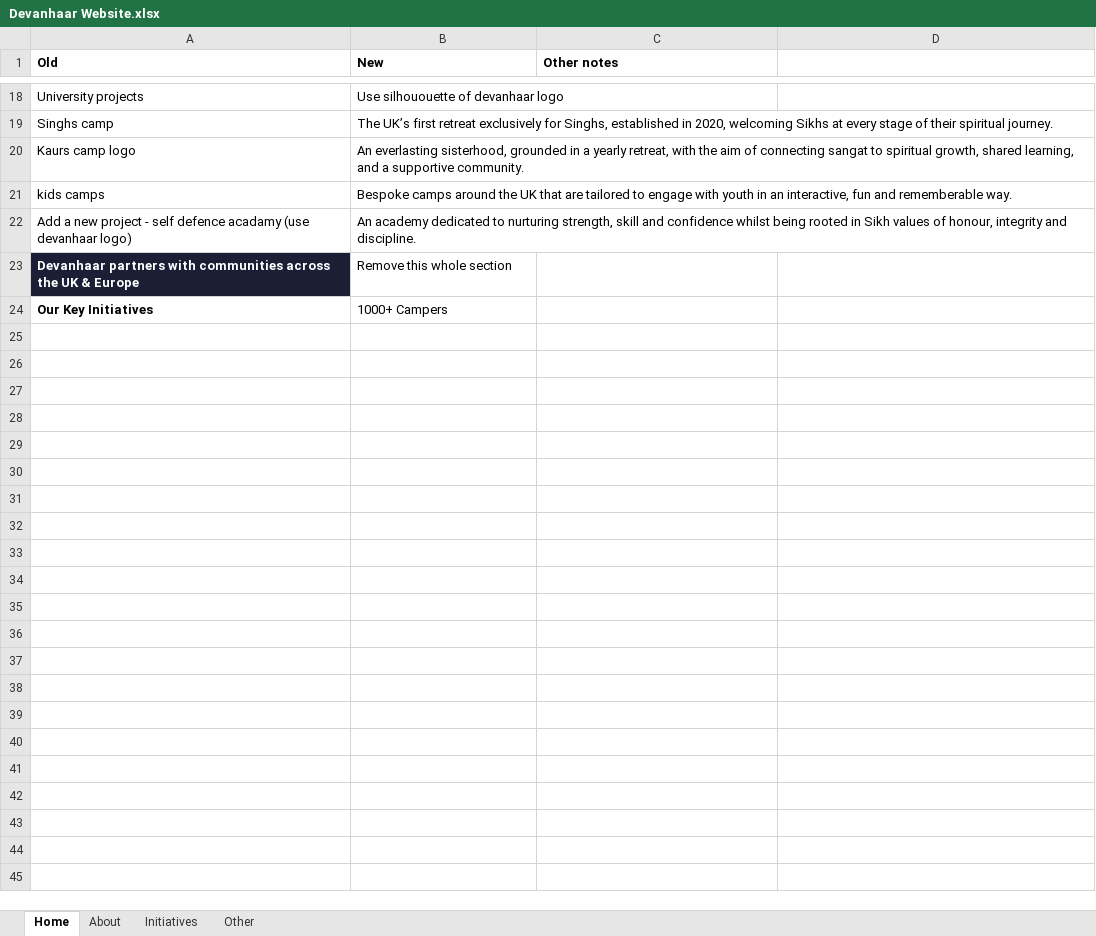
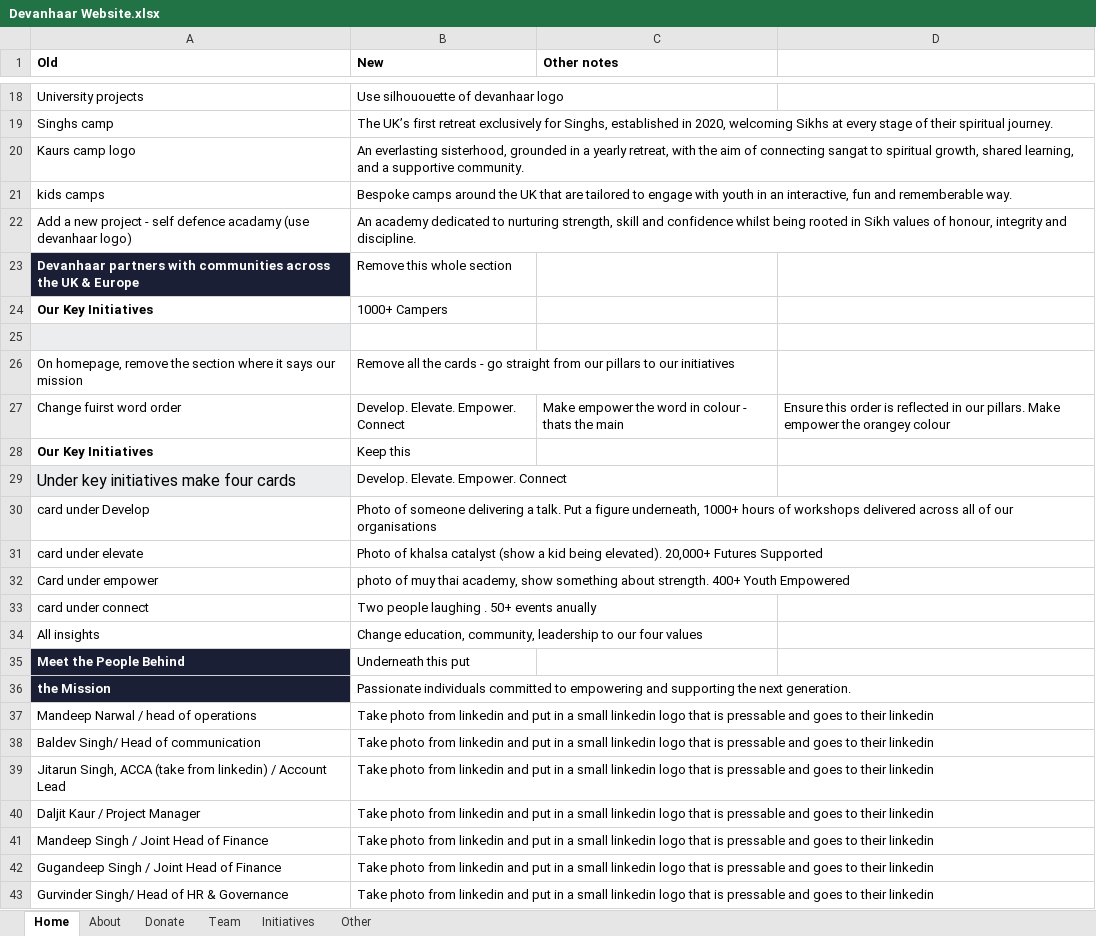
Before and after one commit to Navjotsingh09/devanhar, an Excel workbook: Devanhaar Website.xlsx, sheet Home, drawn as a sheet; only a part is shown, gaps mark what is left out; values as stored, in another font and other column widths than the file's, no borders; charts and pictures not drawn; the diff covers the shown part only; the diff names each change by its address in the sheet, - before the commit and + after, or states it on an @@ line.

Commit message:
Batch content updates from spreadsheet: reorder values (D/El/Em/C), remove LogoTicker, foundation→charity number, media logos removed, TikTok→LinkedIn, navbar updated (Events added, Foundation/Media removed, Contact→#contact), SPN initiative added, insight tabs→4 values, team subtitle updated, events page created, team page values→DEEC, 8→9 initiatives count, heading→Creating Lasting Impact

```diff
--- a/Devanhaar Website.xlsx (sheet Home)
+++ b/Devanhaar Website.xlsx (sheet Home)
+sheet tab: Donate
+sheet tab: Team
+row 25: (empty)
+row 26: On homepage, remove the section where it says our mission | Remove all the cards - go straight from our pillars to our initiatives
+row 27: Change fuirst word order | Develop. Elevate. Empower. Connect | Make empower the word in colour - thats the main | Ensure this order is reflected in our pillars. Make empower the orangey colour
+row 28: Our Key Initiatives | Keep this
+row 29: Under key initiatives make four cards | Develop. Elevate. Empower. Connect
+row 30: card under Develop | Photo of someone delivering a talk. Put a figure underneath, 1000+ hours of workshops delivered across all of our organisations
+row 31: card under elevate | Photo of khalsa catalyst (show a kid being elevated). 20,000+ Futures Supported
+row 32: Card under empower | photo of muy thai academy, show something about strength. 400+ Youth Empowered
+row 33: card under connect | Two people laughing . 50+ events anually
+row 34: All insights | Change education, community, leadership to our four values
+row 35: Meet the People Behind | Underneath this put
+row 36: the Mission | Passionate individuals committed to empowering and supporting the next generation.
+row 37: Mandeep Narwal / head of operations | Take photo from linkedin and put in a small linkedin logo that is pressable and goes to their linkedin
+row 38: Baldev Singh/ Head of communication | Take photo from linkedin and put in a small linkedin logo that is pressable and goes to their linkedin
+row 39: Jitarun Singh, ACCA (take from linkedin) / Account Lead | Take photo from linkedin and put in a small linkedin logo that is pressable and goes to their linkedin
+row 40: Daljit Kaur / Project Manager | Take photo from linkedin and put in a small linkedin logo that is pressable and goes to their linkedin
+row 41: Mandeep Singh / Joint Head of Finance | Take photo from linkedin and put in a small linkedin logo that is pressable and goes to their linkedin
+row 42: Gugandeep Singh / Joint Head of Finance | Take photo from linkedin and put in a small linkedin logo that is pressable and goes to their linkedin
+row 43: Gurvinder Singh/ Head of HR & Governance | Take photo from linkedin and put in a small linkedin logo that is pressable and goes to their linkedin
```
Also changed, not shown: 24 added rows, 1 edited cell and cell formats elsewhere in this sheet, sheet About, charts or pictures, 15 other files.
